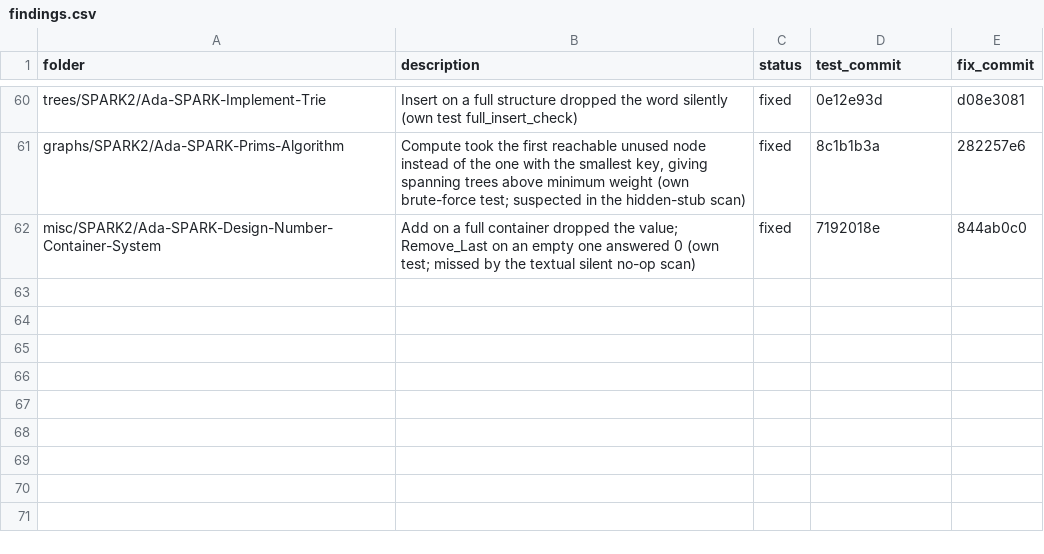
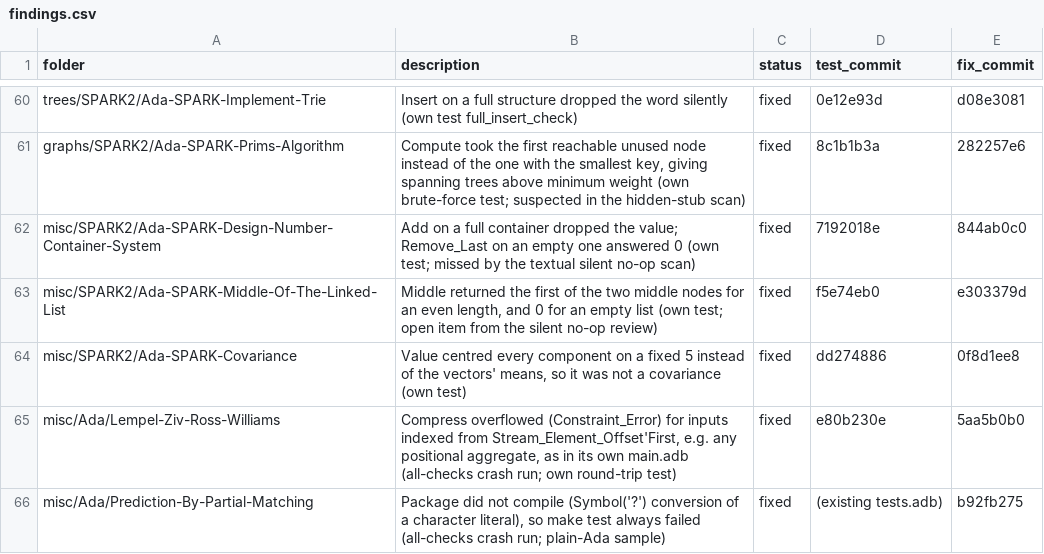
Before and after one commit to RobertBoettcherSF/Ada-Algorithms, a CSV file: tools/vv/findings.csv, drawn as a sheet; only a part is shown, gaps mark what is left out; the diff names each change by its address in the sheet, - before the commit and + after, or states it on an @@ line.

Commit message:
V&V bookkeeping: crash-run findings, sample progress, index
- findings.csv: Middle-Of, Covariance, Lempel-Ziv-Ross-Williams and
  Prediction-By-Partial-Matching, all fixed. 65 total, 0 open.
- own_tests.csv: Middle-Of, Covariance, Lempel-Ziv-Ross-Williams.
- sample_ada_30_results.csv: crash-run outcomes for the 6 sampled folders
  that did not run cleanly. PPM: bug fixed (found by the crash run).
  misc/Ada/docs: not an algorithm folder, excluded (n = 29).
- docs/VV.md: new section 3h (crash run), status update.
- Do-nothing rerun for the 4 changed folders: main subprogram killed.
- Index regenerated (idempotent): training-ready 267; Silver
  non-trivial 483 (Fixed-Point-Iteration now marked a stub).

```diff
--- a/tools/vv/findings.csv
+++ b/tools/vv/findings.csv
+row 63: misc/SPARK2/Ada-SPARK-Middle-Of-The-Linked-List | Middle returned the first of the two middle nodes for an even length, and 0 for an empty list (own test; open item from the silent no-op review) | fixed | f5e74eb0 | e303379d
+row 64: misc/SPARK2/Ada-SPARK-Covariance | Value centred every component on a fixed 5 instead of the vectors' means, so it was not a covariance (own test) | fixed | dd274886 | 0f8d1ee8
+row 65: misc/Ada/Lempel-Ziv-Ross-Williams | Compress overflowed (Constraint_Error) for inputs indexed from Stream_Element_Offset'First, e.g. any positional aggregate, as in its own main.adb (all-checks crash run; own round-trip test) | fixed | e80b230e | 5aa5b0b0
+row 66: misc/Ada/Prediction-By-Partial-Matching | Package did not compile (Symbol('?') conversion of a character literal), so make test always failed (all-checks crash run; plain-Ada sample) | fixed | (existing tests.adb) | b92fb275
```
Also changed, not shown: PROOFS.csv, tools/vv/own_tests.csv, 4 other files.
